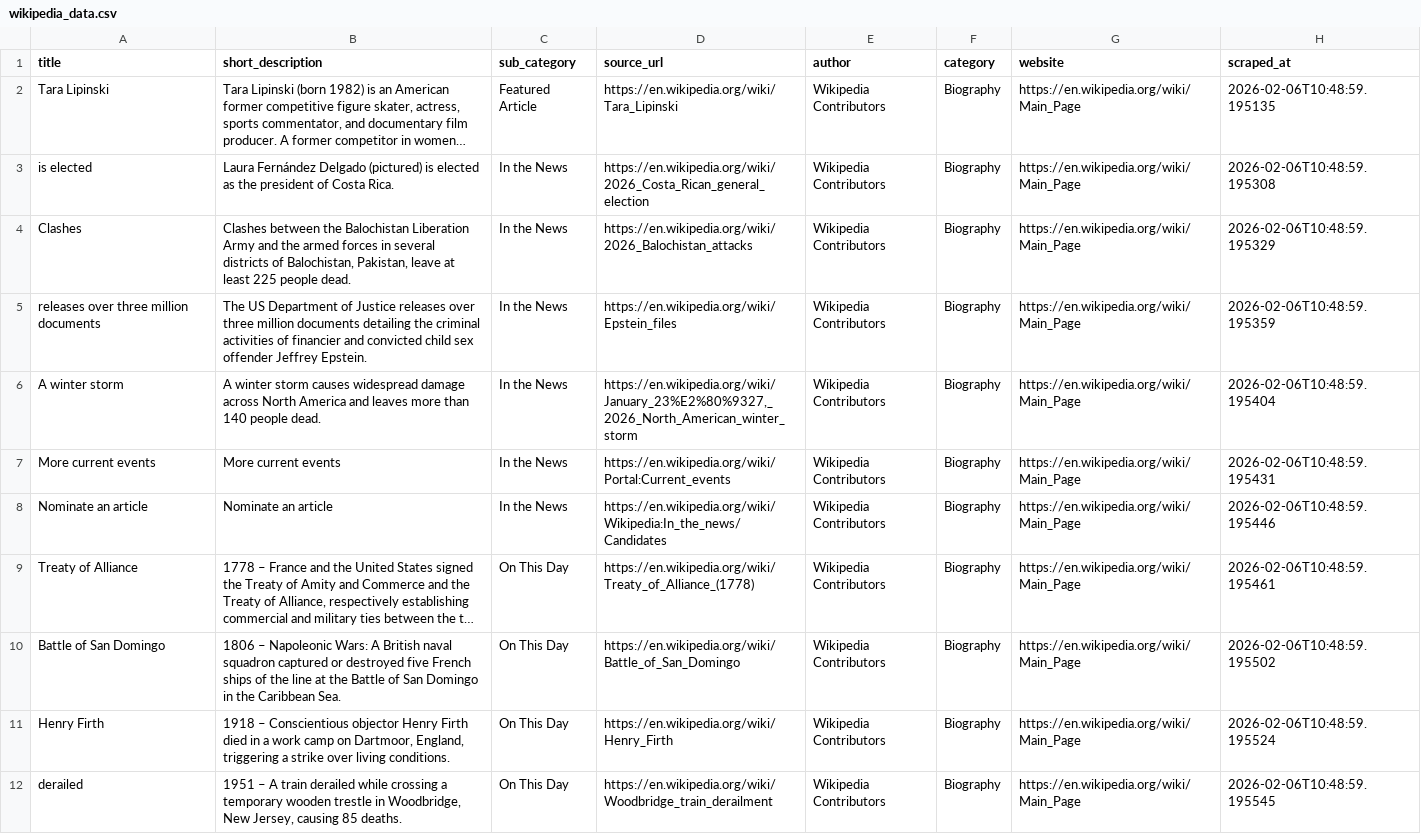
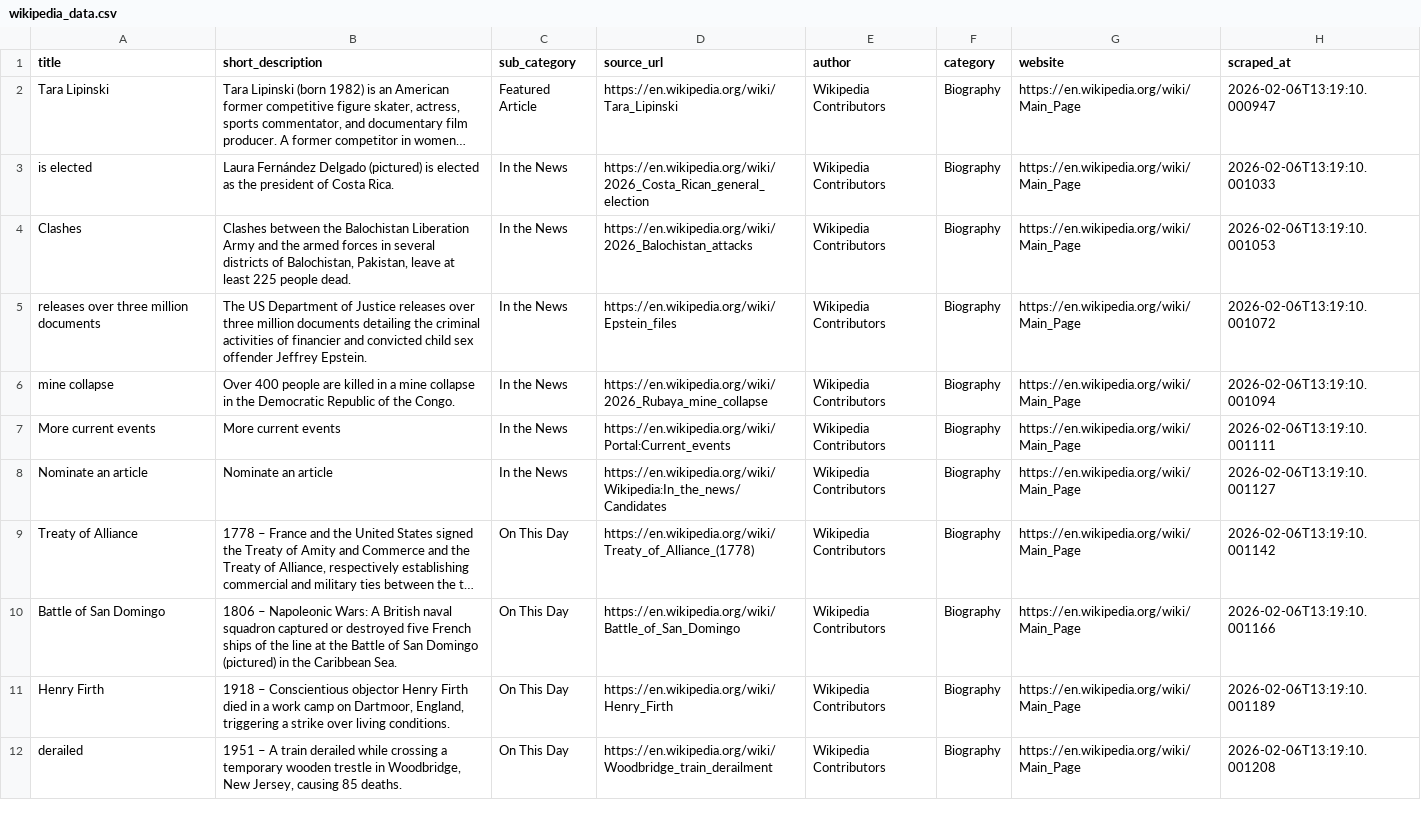
Before and after one commit to Ankitbrmn07/ALL-in-One-Scrapping, a CSV file: data/biography/wikipedia_data.csv, drawn as a sheet; only a part is shown; long unchanged cells end in …; the diff covers the shown part only; the diff names each change by its address in the sheet, - before the commit and + after, or states it on an @@ line.

```diff
--- a/data/biography/wikipedia_data.csv
+++ b/data/biography/wikipedia_data.csv
-H2 (scraped_at): 2026-02-06T10:48:59.195135
+H2 (scraped_at): 2026-02-06T13:19:10.000947
-H3 (scraped_at): 2026-02-06T10:48:59.195308
+H3 (scraped_at): 2026-02-06T13:19:10.001033
-H4 (scraped_at): 2026-02-06T10:48:59.195329
+H4 (scraped_at): 2026-02-06T13:19:10.001053
-H5 (scraped_at): 2026-02-06T10:48:59.195359
+H5 (scraped_at): 2026-02-06T13:19:10.001072
-A6 (title): A winter storm
+A6 (title): mine collapse
-B6 (short_description): A winter storm causes widespread damage across North America and leaves more than 140 people dead.
+B6 (short_description): Over 400 people are killed in a mine collapse in the Democratic Republic of the Congo.
-D6 (source_url): https://en.wikipedia.org/wiki/January_23%E2%80%9327,_2026_North_American_winter_storm
+D6 (source_url): https://en.wikipedia.org/wiki/2026_Rubaya_mine_collapse
-H6 (scraped_at): 2026-02-06T10:48:59.195404
+H6 (scraped_at): 2026-02-06T13:19:10.001094
-H7 (scraped_at): 2026-02-06T10:48:59.195431
+H7 (scraped_at): 2026-02-06T13:19:10.001111
-H8 (scraped_at): 2026-02-06T10:48:59.195446
+H8 (scraped_at): 2026-02-06T13:19:10.001127
-H9 (scraped_at): 2026-02-06T10:48:59.195461
+H9 (scraped_at): 2026-02-06T13:19:10.001142
-B10 (short_description): …San Domingo in the…
+B10 (short_description): …San Domingo (pictured) in the…
-H10 (scraped_at): 2026-02-06T10:48:59.195502
+H10 (scraped_at): 2026-02-06T13:19:10.001166
-H11 (scraped_at): 2026-02-06T10:48:59.195524
+H11 (scraped_at): 2026-02-06T13:19:10.001189
-H12 (scraped_at): 2026-02-06T10:48:59.195545
+H12 (scraped_at): 2026-02-06T13:19:10.001208
```
Also changed, not shown: 10 edited cells elsewhere in this file, data/bollywood/filmibeat_data.csv, data/health/healthline_data.csv, 17 other files.
